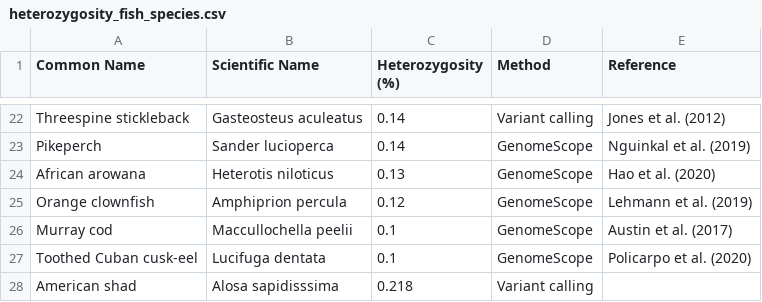
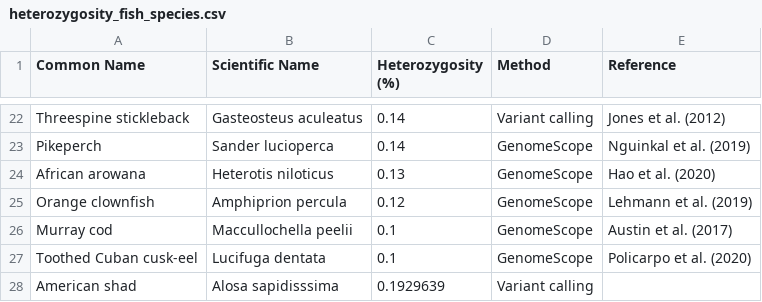
Before and after one commit to therkildsen-lab/shad-genome, a CSV file: markdowns/coverage_heterozgosity_files/figure-gfm/heterozygosity_fish_species.csv, drawn as a sheet; only a part is shown, gaps mark what is left out.

Commit message:
Updated scripts and markdowns after revisions submitted

```diff
--- a/markdowns/coverage_heterozgosity_files/figure-gfm/heterozygosity_fish_species.csv
+++ b/markdowns/coverage_heterozgosity_files/figure-gfm/heterozygosity_fish_species.csv
@@ -27,2 +27,2 @@ Murray cod,Maccullochella peelii,0.1,GenomeScope,Austin et al. (2017)
 Toothed Cuban cusk-eel,Lucifuga dentata,0.1,GenomeScope,Policarpo et al. (2020)
-American shad,Alosa sapidisssima,0.218,Variant calling,
+American shad,Alosa sapidisssima,0.1929639,Variant calling,
```
Also changed, not shown: 37 other files.
